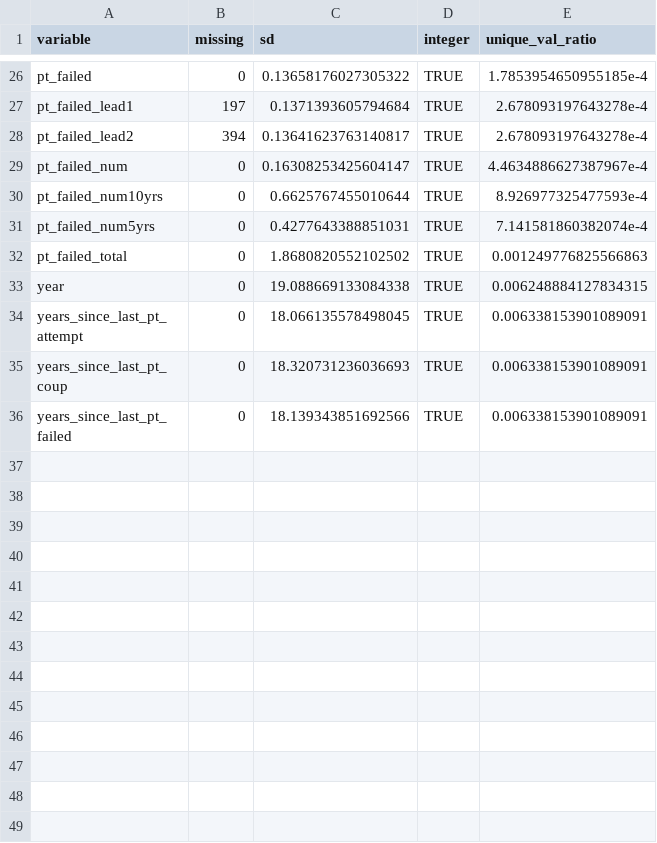
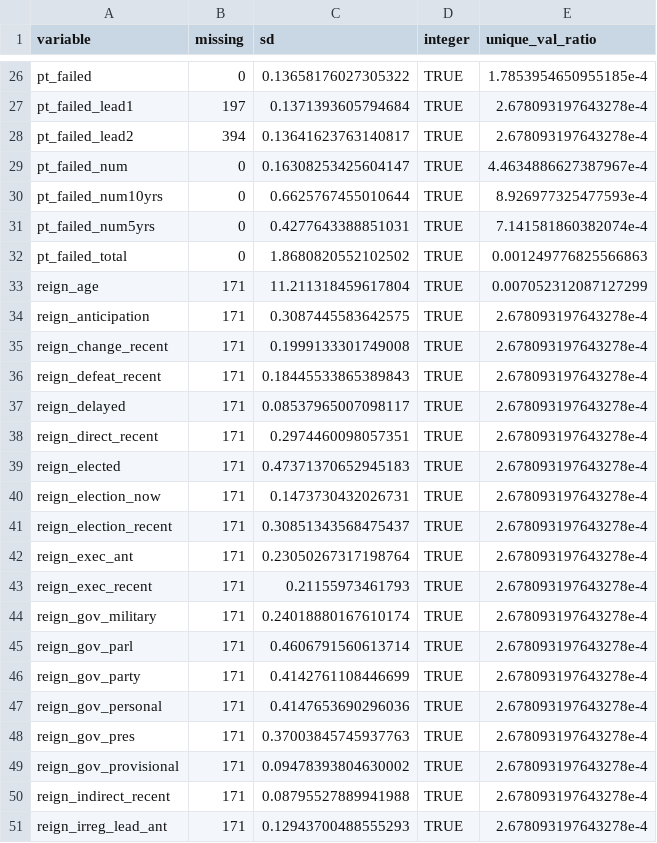
Before and after one commit to andybega/forecaster2, a CSV file: make-data/output/variables.csv, drawn as a sheet; only a part is shown, gaps mark what is left out; the shorter side is filled out with more unchanged rows; the diff covers the shown part only.

Commit message:
add REIGN data

```diff
--- a/make-data/output/variables.csv
+++ b/make-data/output/variables.csv
@@ -32 +32,20 @@ pt_failed_num5yrs,0,0.4277643388851031,TRUE,7.141581860382074e-4
 pt_failed_total,0,1.8680820552102502,TRUE,0.001249776825566863
+reign_age,171,11.211318459617804,TRUE,0.007052312087127299
+reign_anticipation,171,0.3087445583642575,TRUE,2.678093197643278e-4
+reign_change_recent,171,0.1999133301749008,TRUE,2.678093197643278e-4
+reign_defeat_recent,171,0.18445533865389843,TRUE,2.678093197643278e-4
+reign_delayed,171,0.08537965007098117,TRUE,2.678093197643278e-4
+reign_direct_recent,171,0.2974460098057351,TRUE,2.678093197643278e-4
+reign_elected,171,0.47371370652945183,TRUE,2.678093197643278e-4
+reign_election_now,171,0.1473730432026731,TRUE,2.678093197643278e-4
+reign_election_recent,171,0.30851343568475437,TRUE,2.678093197643278e-4
+reign_exec_ant,171,0.23050267317198764,TRUE,2.678093197643278e-4
+reign_exec_recent,171,0.21155973461793,TRUE,2.678093197643278e-4
+reign_gov_military,171,0.24018880167610174,TRUE,2.678093197643278e-4
+reign_gov_parl,171,0.4606791560613714,TRUE,2.678093197643278e-4
+reign_gov_party,171,0.4142761108446699,TRUE,2.678093197643278e-4
+reign_gov_personal,171,0.4147653690296036,TRUE,2.678093197643278e-4
+reign_gov_pres,171,0.37003845745937763,TRUE,2.678093197643278e-4
+reign_gov_provisional,171,0.09478393804630002,TRUE,2.678093197643278e-4
+reign_indirect_recent,171,0.08795527889941988,TRUE,2.678093197643278e-4
+reign_irreg_lead_ant,171,0.12943700488555293,TRUE,2.678093197643278e-4
```
Also changed, not shown: 14 added rows elsewhere in this file, 8 other files.
